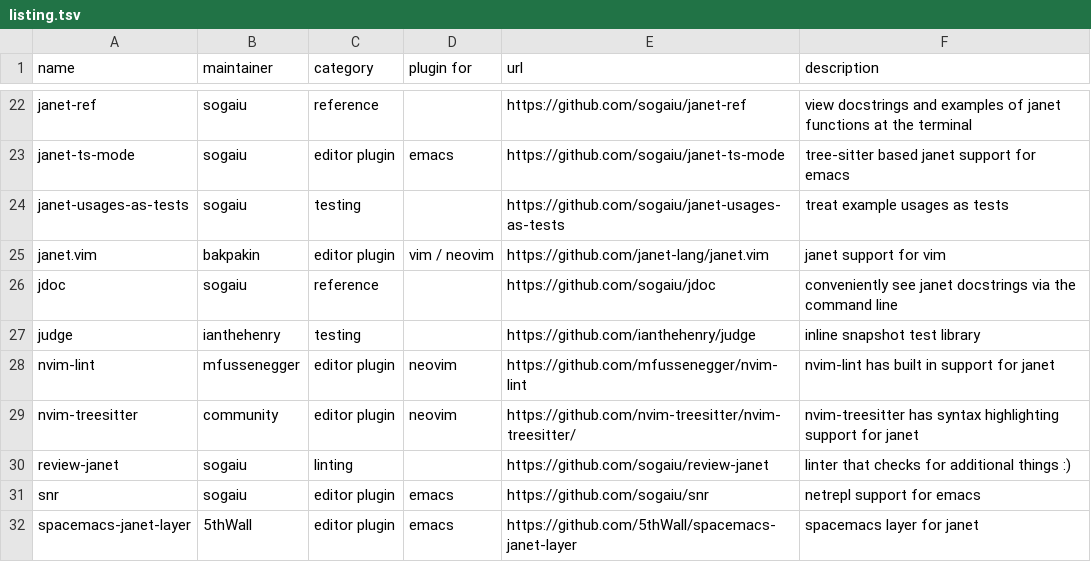
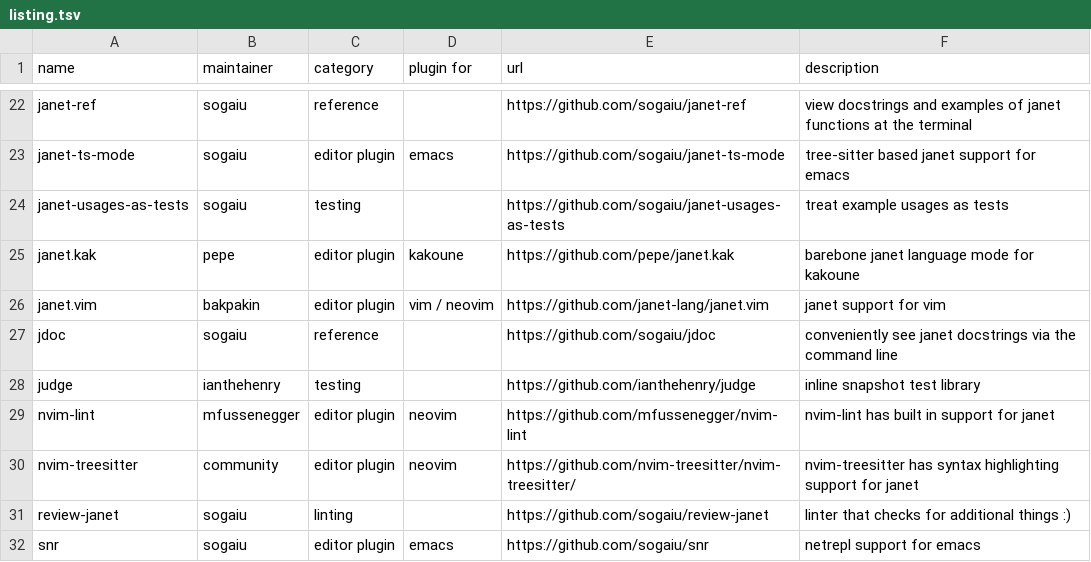
Before and after one commit to sogaiu/janet-editor-and-tooling-info, a TSV file: listing.tsv, drawn as a sheet; only a part is shown, gaps mark what is left out; the shorter side is filled out with more unchanged rows; the diff names each change by its address in the sheet, - before the commit and + after, or states it on an @@ line.

Commit message:
Add janet.kak info

```diff
--- a/listing.tsv
+++ b/listing.tsv
+row 25: janet.kak | pepe | editor plugin | kakoune | https://github.com/pepe/janet.kak | barebone janet language mode for kakoune
```
Also changed, not shown: 1 other file.
